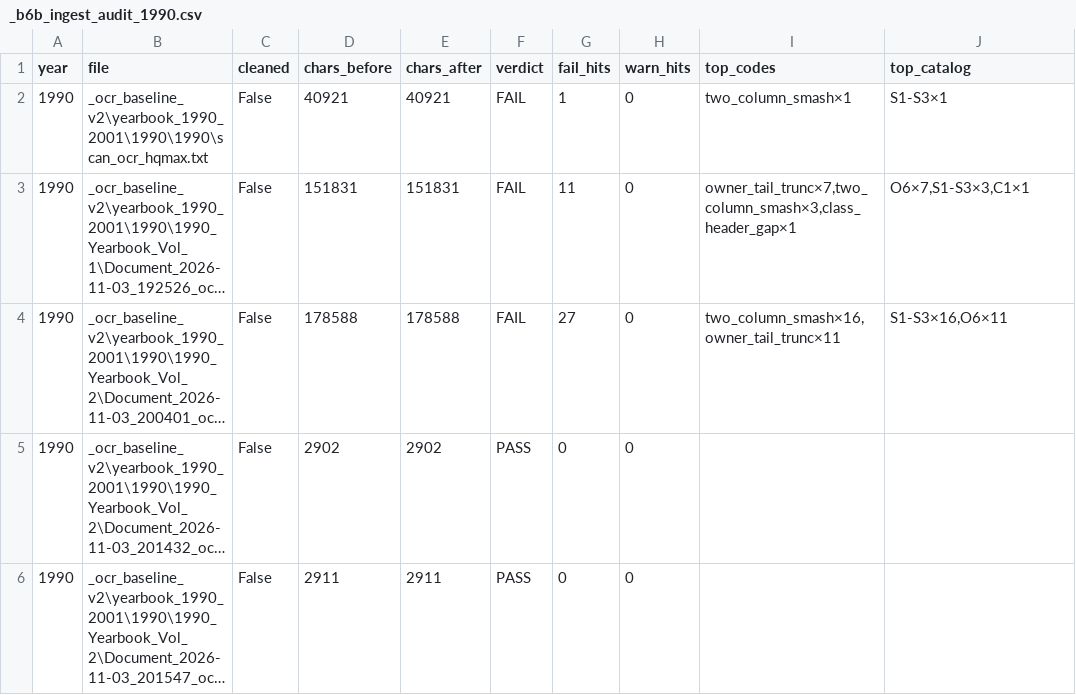
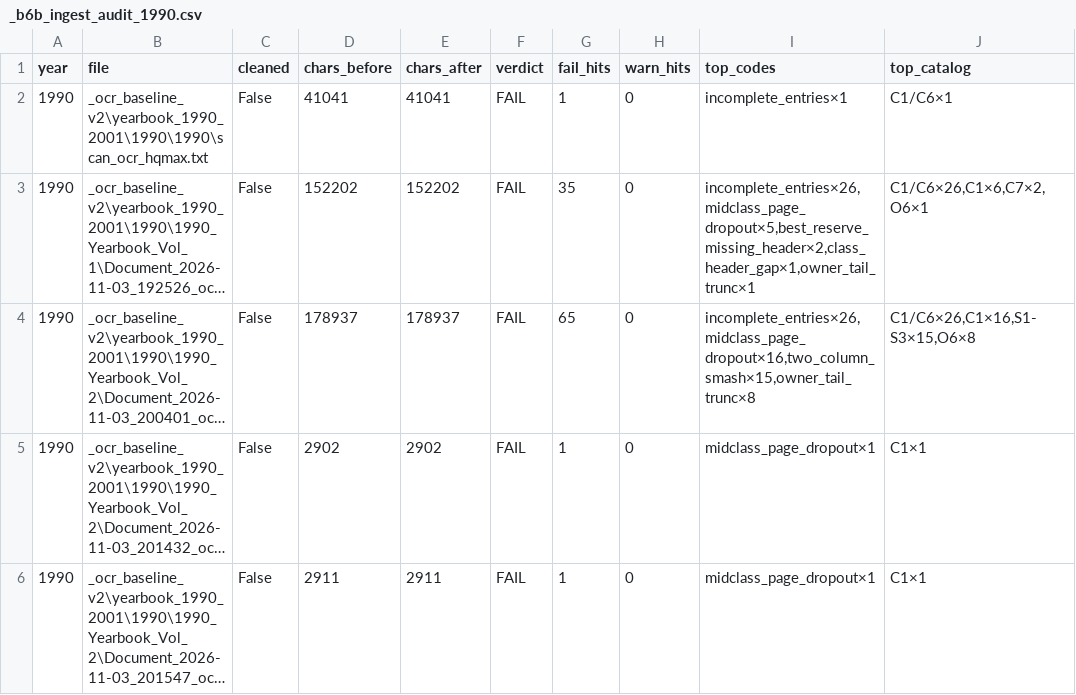
Before and after one commit to mwtorq/jrtca_results, a CSV file: _b6b_ingest_audit_1990.csv, drawn as a sheet; long unchanged cells end in …; the diff names each change by its address in the sheet, - before the commit and + after, or states it on an @@ line.

```diff
--- a/_b6b_ingest_audit_1990.csv
+++ b/_b6b_ingest_audit_1990.csv
-D2 (chars_before): 40921
+D2 (chars_before): 41041
-E2 (chars_after): 40921
+E2 (chars_after): 41041
-I2 (top_codes): two_column_smash×1
+I2 (top_codes): incomplete_entries×1
-J2 (top_catalog): S1-S3×1
+J2 (top_catalog): C1/C6×1
-D3 (chars_before): 151831
+D3 (chars_before): 152202
-E3 (chars_after): 151831
+E3 (chars_after): 152202
-G3 (fail_hits): 11
+G3 (fail_hits): 35
-I3 (top_codes): owner_tail_trunc×7,two_column_smash×3,class_header_gap×1
+I3 (top_codes): incomplete_entries×26,midclass_page_dropout×5,best_reserve_missing_header×2,class_header_gap×1,owner_tail_trunc×1
-J3 (top_catalog): O6×7,S1-S3×3,C1×1
+J3 (top_catalog): C1/C6×26,C1×6,C7×2,O6×1
-D4 (chars_before): 178588
+D4 (chars_before): 178937
-E4 (chars_after): 178588
+E4 (chars_after): 178937
-G4 (fail_hits): 27
+G4 (fail_hits): 65
-I4 (top_codes): two_column_smash×16,owner_tail_trunc×11
+I4 (top_codes): incomplete_entries×26,midclass_page_dropout×16,two_column_smash×15,owner_tail_trunc×8
-J4 (top_catalog): S1-S3×16,O6×11
+J4 (top_catalog): C1/C6×26,C1×16,S1-S3×15,O6×8
-F5:F6 (verdict): PASS
+F5:F6 (verdict): FAIL
-G5:G6 (fail_hits): 0
+G5:G6 (fail_hits): 1
-I5:I6 (top_codes): (empty)
+I5:I6 (top_codes): midclass_page_dropout×1
-J5:J6 (top_catalog): (empty)
+J5:J6 (top_catalog): C1×1
```
Also changed, not shown: _b6b_ingest_audit_1991.csv, _b6b_ingest_audit_1992.csv, 38 other files.
